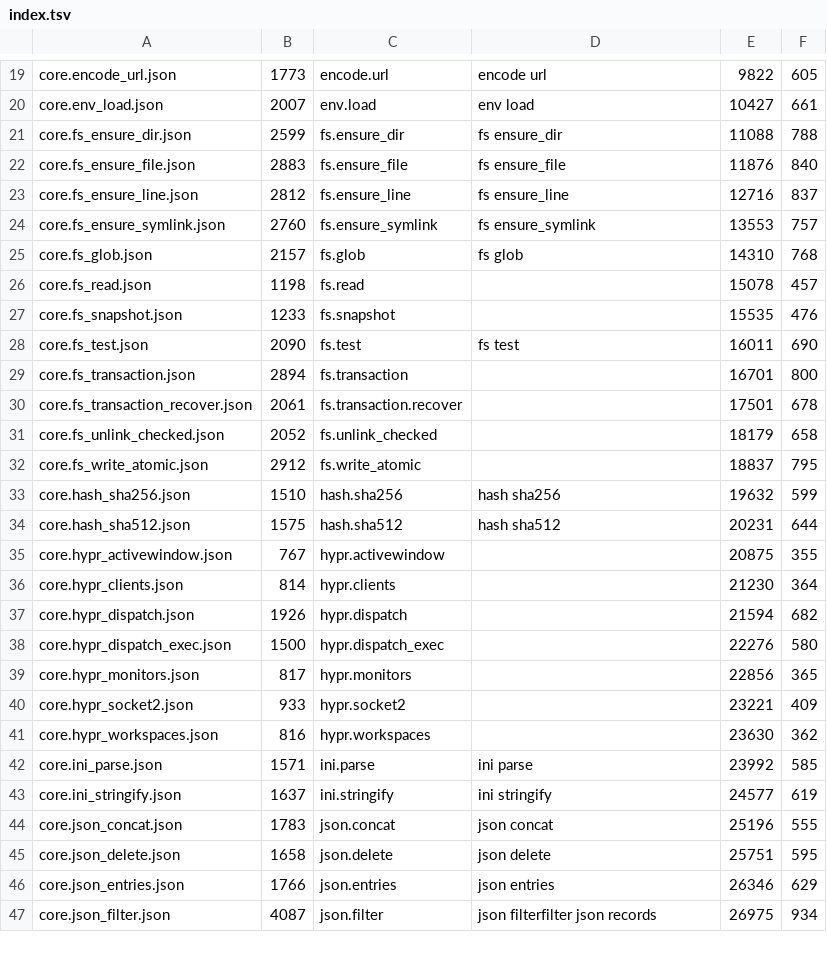
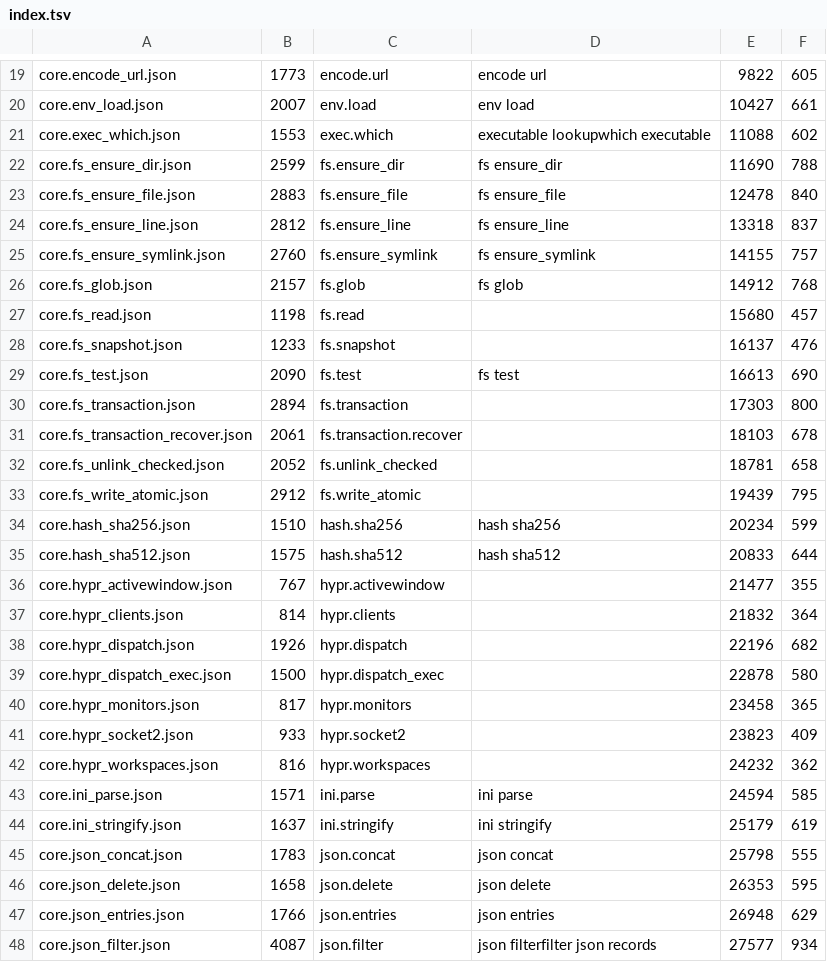
Before and after one commit to monstercameron/NextGenScriptingLanguage, a TSV file: src/bundled_manifests/index.tsv, drawn as a sheet; only a part is shown, gaps mark what is left out; addresses are those after the commit; the diff covers the shown part only; the diff names each change by its address in the sheet, - before the commit and + after, or states it on an @@ line.

```diff
--- a/src/bundled_manifests/index.tsv
+++ b/src/bundled_manifests/index.tsv
+row 21: core.exec_which.json | 1553 | exec.which | executable lookupwhich executable | 11088 | 602
-E22: 11088
+E22: 11690
-E23: 11876
+E23: 12478
-E24: 12716
+E24: 13318
-E25: 13553
+E25: 14155
-E26: 14310
+E26: 14912
-E27: 15078
+E27: 15680
-E28: 15535
+E28: 16137
-E29: 16011
+E29: 16613
-E30: 16701
+E30: 17303
-E31: 17501
+E31: 18103
-E32: 18179
+E32: 18781
-E33: 18837
+E33: 19439
-E34: 19632
+E34: 20234
-E35: 20231
+E35: 20833
-E36: 20875
+E36: 21477
-E37: 21230
+E37: 21832
-E38: 21594
+E38: 22196
-E39: 22276
+E39: 22878
-E40: 22856
+E40: 23458
-E41: 23221
+E41: 23823
-E42: 23630
+E42: 24232
-E43: 23992
+E43: 24594
-E44: 24577
+E44: 25179
-E45: 25196
+E45: 25798
-E46: 25751
+E46: 26353
-E47: 26346
+E47: 26948
-E48: 26975
+E48: 27577
```
Also changed, not shown: 161 edited cells elsewhere in this file, 8 other files.
